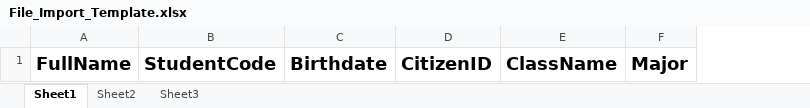
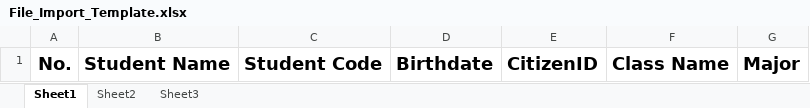
Before and after one commit to conanak99/roll-system-mobile, an Excel workbook: Code/RSM/RollSystemMobile/Content/Files/File_Import_Template.xlsx, sheet Sheet1, drawn as a sheet; values as stored, in another font and other column widths than the file's, no borders; removed rows and columns are numbered as before the commit, all else as after; the diff names each change by its address in the sheet, - before the commit and + after, or states it on an @@ line.

Commit message:
update file import

```diff
--- a/Code/RSM/RollSystemMobile/Content/Files/File_Import_Template.xlsx (sheet Sheet1)
+++ b/Code/RSM/RollSystemMobile/Content/Files/File_Import_Template.xlsx (sheet Sheet1)
-column A, row 1: FullName
-column B, row 1: StudentCode
+column A, row 1: No.
+column B, row 1: Student Name
+column C, row 1: Student Code
-column E, row 1: ClassName
+column F, row 1: Class Name
```
